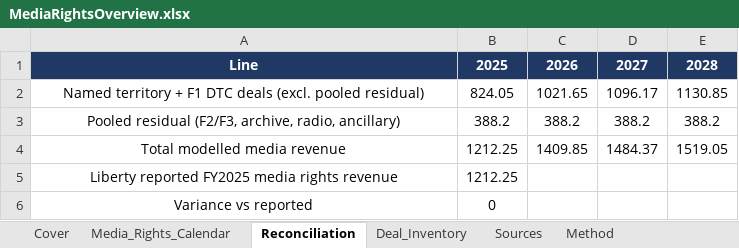
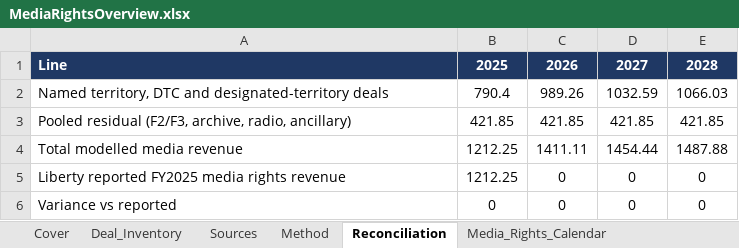
Before and after one commit to WaffleMoff/Sptdata, an Excel workbook: MediaRightsOverview.xlsx, sheet Reconciliation, drawn as a sheet; values as stored, in another font and other column widths than the file's, no borders; removed rows and columns are numbered as before the commit, all else as after; the diff names each change by its address in the sheet, - before the commit and + after, or states it on an @@ line.

```diff
--- a/MediaRightsOverview.xlsx (sheet Reconciliation)
+++ b/MediaRightsOverview.xlsx (sheet Reconciliation)
@@ sheet tab order changed: Cover | Deal_Inventory | Sources | Method | Reconciliation | Media_Rights_Calendar @@
-A1 alignment: center
+A1 alignment: left
-row 2: Named territory + F1 DTC deals (excl. pooled residual) | 824.05 | 1021.65 | 1096.17 | 1130.85
+row 2: Named territory, DTC and designated-territory deals | 790.4 | 989.26 | 1032.59 | 1066.03
-A3:A6 alignment: center
+A3:A6 alignment: left
-B3: 388.2
+B3: 421.85
-C3: 388.2
+C3: 421.85
-D3: 388.2
+D3: 421.85
-E3: 388.2
+E3: 421.85
-C4: 1409.85
+C4: 1411.11
-D4: 1484.37
+D4: 1454.44
-E4: 1519.05
+E4: 1487.88
-C5:C6: (empty)
+C5:C6: 0
-D5:D6: (empty)
+D5:D6: 0
-E5:E6: (empty)
+E5:E6: 0
```
Also changed, not shown: sheet Media_Rights_Calendar.
